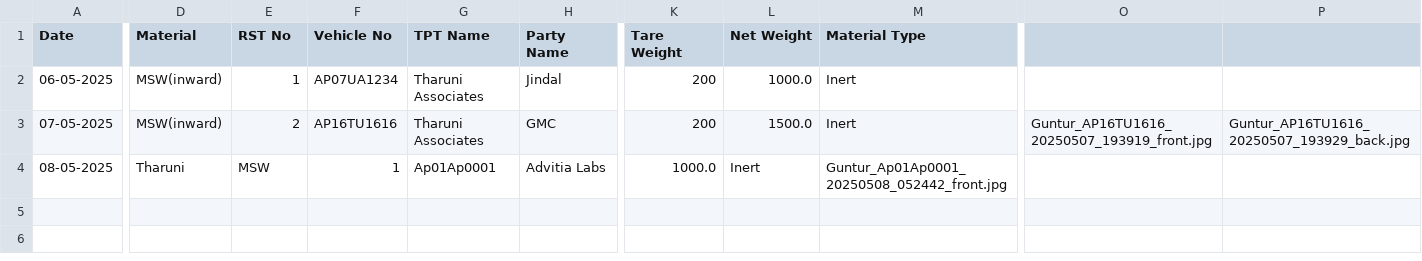
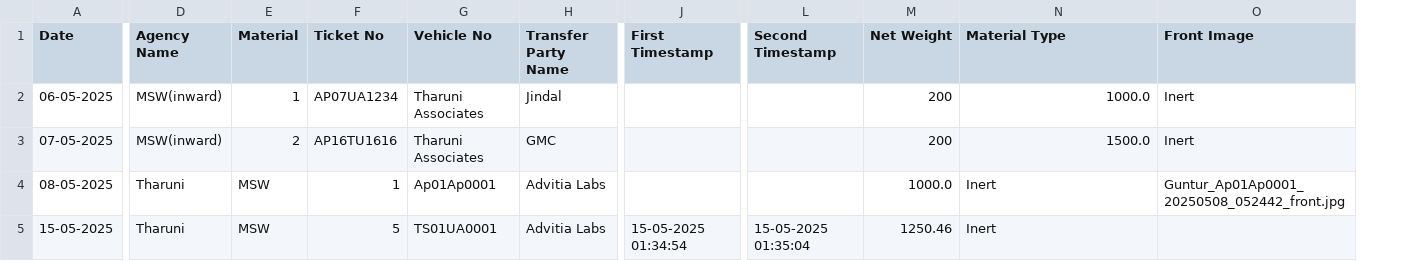
Before and after one commit to tsaaii/advexe, a CSV file: data/tharuni_data.csv, drawn as a sheet; only a part is shown, gaps mark what is left out; removed rows and columns are numbered as before the commit, all else as after; rows hold the shown columns only; the diff covers the shown part only; the diff names each change by its address in the sheet, - before the commit and + after, or states it on an @@ line.

Commit message:
vehicle_pending_pane_added

```diff
--- a/data/tharuni_data.csv
+++ b/data/tharuni_data.csv
+column J (First Timestamp), empty
-column K (Tare Weight), rows 2-4: 200 | 200 | 1000.0
+column L (Second Timestamp), empty
+column O (Front Image), rows 2-4: Inert | Inert | Guntur_Ap01Ap0001_20250508_052442_front.jpg
-column O, row 3: Guntur_AP16TU1616_20250507_193919_front.jpg
-column P, row 3: Guntur_AP16TU1616_20250507_193929_back.jpg
-D1: Material
+D1: Agency Name
-E1: RST No
+E1: Material
-F1: Vehicle No
+F1: Ticket No
-G1: TPT Name
+G1: Vehicle No
-H1: Party Name
+H1: Transfer Party Name
-M2 (Net Weight): 1000.0
+M2 (Net Weight): 200
-N2 (Material Type): Inert
+N2 (Material Type): 1000.0
-M3 (Net Weight): 1500.0
+M3 (Net Weight): 200
-N3 (Material Type): Inert
+N3 (Material Type): 1500.0
-M4 (Net Weight): Inert
+M4 (Net Weight): 1000.0
-N4 (Material Type): Guntur_Ap01Ap0001_20250508_052442_front.jpg
+N4 (Material Type): Inert
+row 5: 15-05-2025 | Tharuni | MSW | 5 | TS01UA0001 | Advitia Labs | 15-05-2025 01:34:54 | 15-05-2025 01:35:04 | 1250.46 | Inert
```
Also changed, not shown: 3 edited cells elsewhere in this file, 9 other files.
